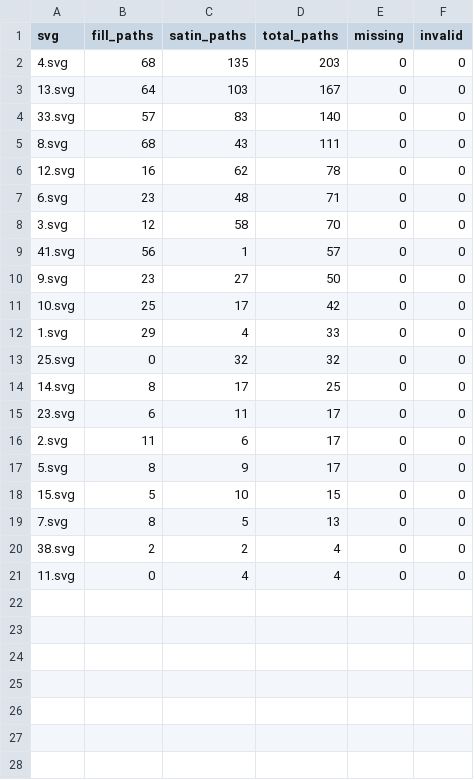
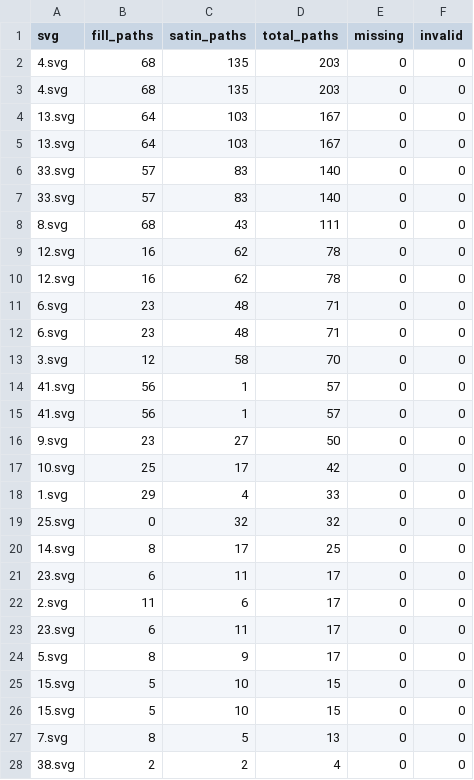
Before and after one commit to duongductrung1708/Embroidery_Segmentation, a CSV file: dataset_statistics.csv, drawn as a sheet; only a part is shown; the shorter side is filled out with more unchanged rows.

```diff
--- a/dataset_statistics.csv
+++ b/dataset_statistics.csv
@@ -2,3 +2,6 @@ svg,fill_paths,satin_paths,total_paths,missing,invalid
 4.svg,68,135,203,0,0
+4.svg,68,135,203,0,0
 13.svg,64,103,167,0,0
+13.svg,64,103,167,0,0
+33.svg,57,83,140,0,0
 33.svg,57,83,140,0,0
@@ -6,4 +9,7 @@ svg,fill_paths,satin_paths,total_paths,missing,invalid
 12.svg,16,62,78,0,0
+12.svg,16,62,78,0,0
+6.svg,23,48,71,0,0
 6.svg,23,48,71,0,0
 3.svg,12,58,70,0,0
+41.svg,56,1,57,0,0
 41.svg,56,1,57,0,0
@@ -16,3 +22,5 @@ svg,fill_paths,satin_paths,total_paths,missing,invalid
 2.svg,11,6,17,0,0
+23.svg,6,11,17,0,0
 5.svg,8,9,17,0,0
+15.svg,5,10,15,0,0
 15.svg,5,10,15,0,0
```
Also changed, not shown: 11 other files.
